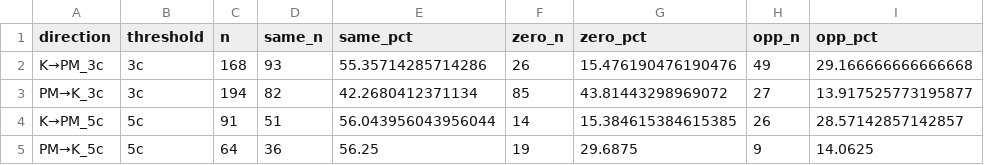
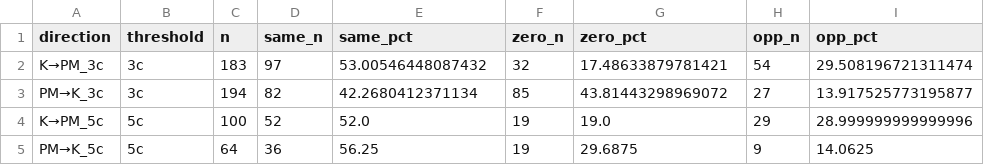
Before and after one commit to Eklektyka/Prediction_Markets_Public, a CSV file: paper/exhibits/ex3_jump.csv, drawn as a sheet.

```diff
--- a/paper/exhibits/ex3_jump.csv
+++ b/paper/exhibits/ex3_jump.csv
@@ -1,5 +1,5 @@
 direction,threshold,n,same_n,same_pct,zero_n,zero_pct,opp_n,opp_pct
-K→PM_3c,3c,168,93,55.35714285714286,26,15.476190476190476,49,29.166666666666668
+K→PM_3c,3c,183,97,53.00546448087432,32,17.48633879781421,54,29.508196721311474
 PM→K_3c,3c,194,82,42.2680412371134,85,43.81443298969072,27,13.917525773195877
-K→PM_5c,5c,91,51,56.043956043956044,14,15.384615384615385,26,28.57142857142857
+K→PM_5c,5c,100,52,52.0,19,19.0,29,28.999999999999996
 PM→K_5c,5c,64,36,56.25,19,29.6875,9,14.0625
```
Also changed, not shown: paper/exhibits/ex1_sample.csv, paper/exhibits/ex2_ccf.csv, 7 other files.
